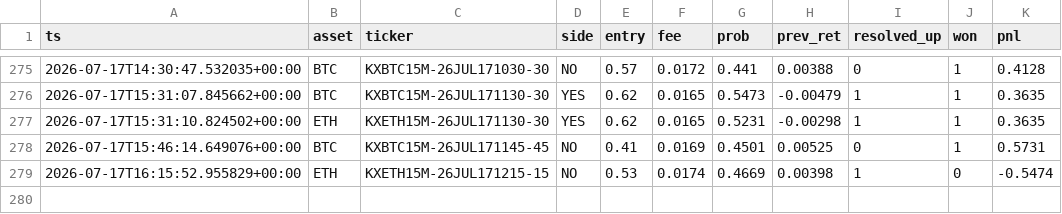
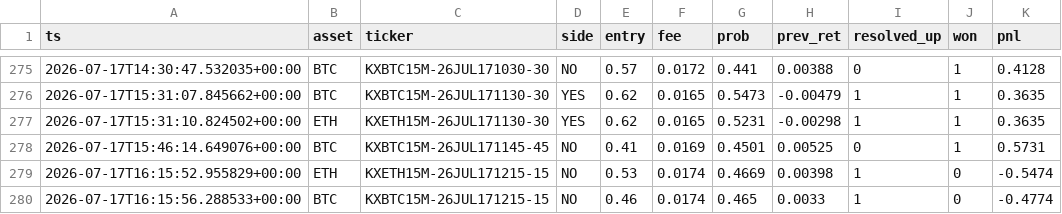
Before and after one commit to WhemDev/kalshi-paper-live, a CSV file: trades.csv, drawn as a sheet; only a part is shown, gaps mark what is left out.

```diff
--- a/trades.csv
+++ b/trades.csv
@@ -279 +279,2 @@ ts,asset,ticker,side,entry,fee,prob,prev_ret,resolved_up,won,pnl
 2026-07-17T16:15:52.955829+00:00,ETH,KXETH15M-26JUL171215-15,NO,0.53,0.0174,0.4669,0.00398,1,0,-0.5474
+2026-07-17T16:15:56.288533+00:00,BTC,KXBTC15M-26JUL171215-15,NO,0.46,0.0174,0.465,0.0033,1,0,-0.4774
```
